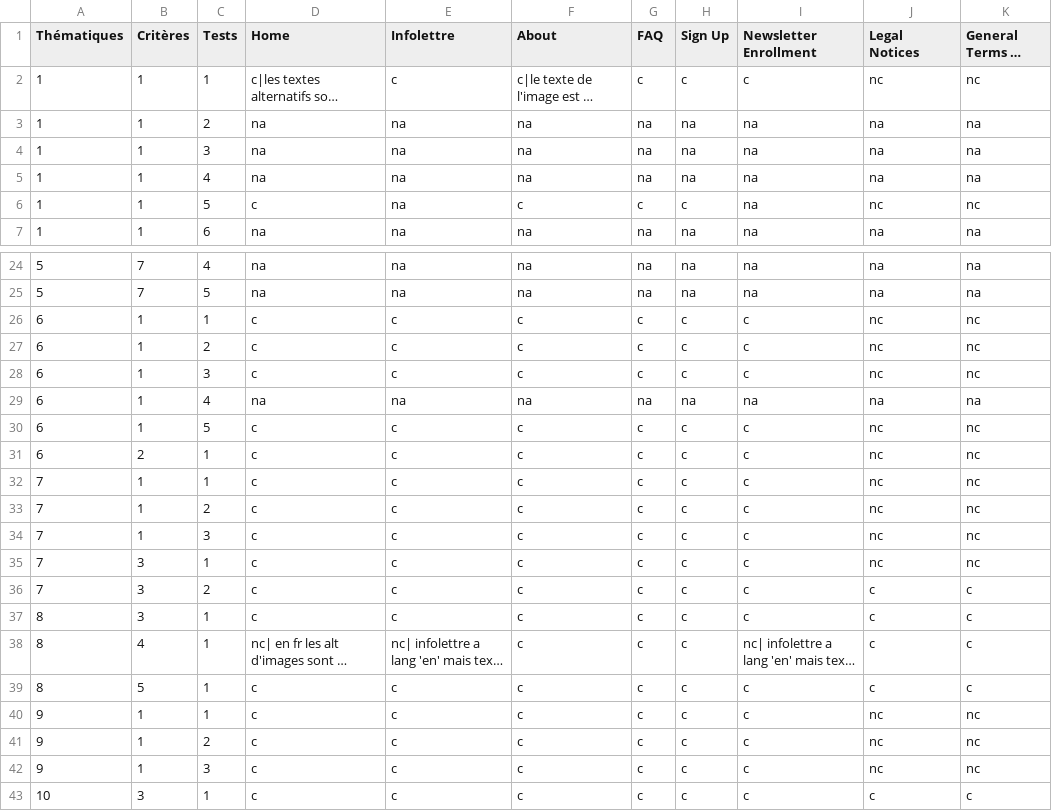
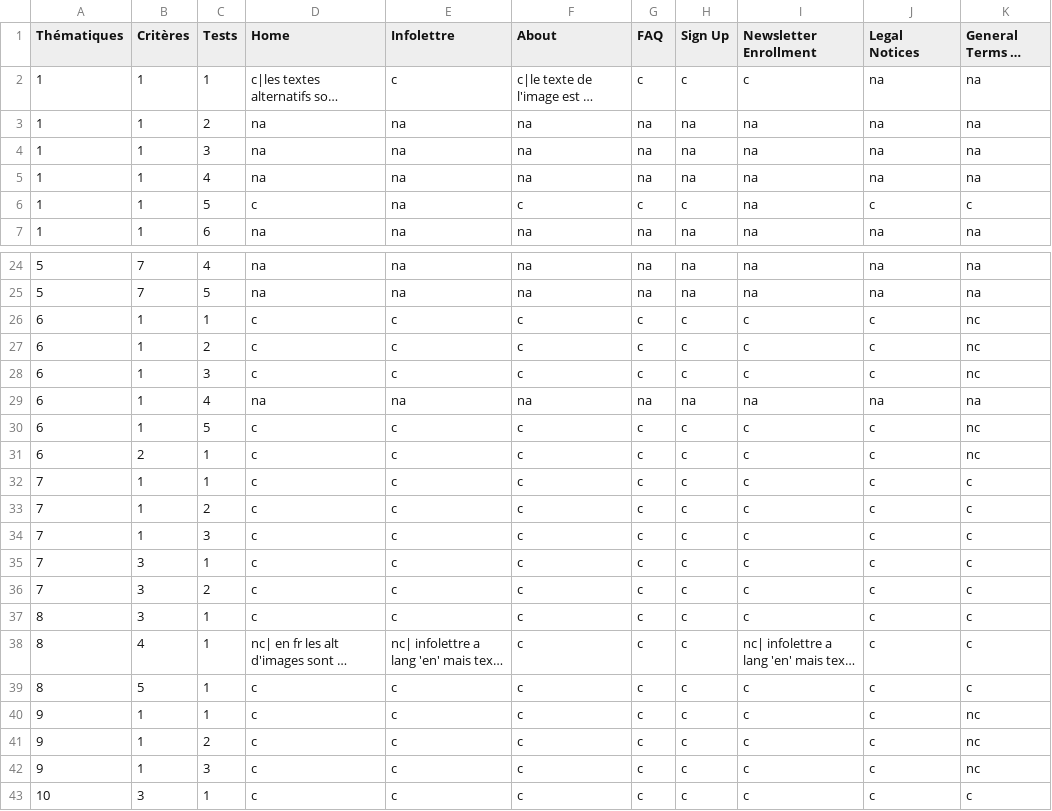
Before and after one commit to iroco-co/audits-frago, a CSV file: content/audits/iroco-landing/accessibility/2023-11-27.csv, drawn as a sheet; only a part is shown, gaps mark what is left out; long unchanged cells end in …; the diff covers the shown part only; the diff names each change by its address in the sheet, - before the commit and + after, or states it on an @@ line.

Commit message:
chore: a11y update 27/11 audit add legal notice page #3

```diff
--- a/content/audits/iroco-landing/accessibility/2023-11-27.csv
+++ b/content/audits/iroco-landing/accessibility/2023-11-27.csv
-J2 (Legal Notices): nc
+J2 (Legal Notices): na
-K2 (General Terms of Sale): nc
+K2 (General Terms of Sale): na
-J6 (Legal Notices): nc
+J6 (Legal Notices): c
-K6 (General Terms of Sale): nc
+K6 (General Terms of Sale): c
-J26:J28 (Legal Notices): nc
+J26:J28 (Legal Notices): c
-J30:J35 (Legal Notices): nc
+J30:J35 (Legal Notices): c
-K32:K35 (General Terms of Sale): nc
+K32:K35 (General Terms of Sale): c
-J40:J42 (Legal Notices): nc
+J40:J42 (Legal Notices): c
```
Also changed, not shown: 2 edited cells elsewhere in this file.
